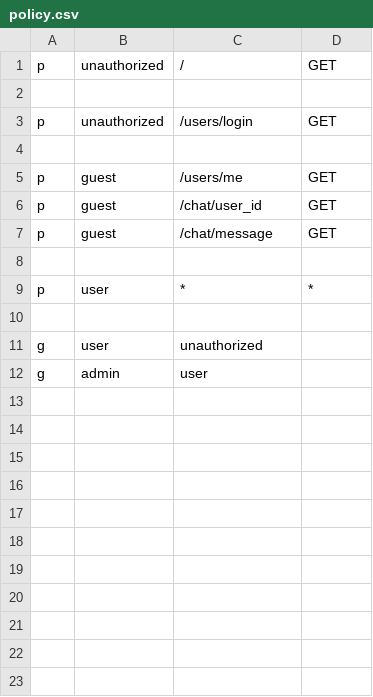
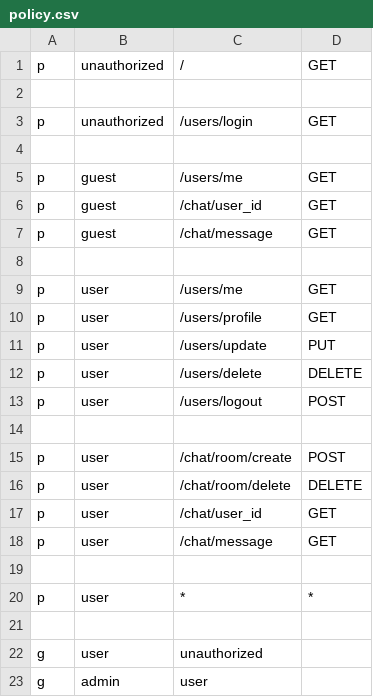
Before and after one commit to mirjalilova/chatbot, a CSV file: internal/controller/http/casbin/policy.csv, drawn as a sheet.

Commit message:
fixed casbin permisions

```diff
--- a/internal/controller/http/casbin/policy.csv
+++ b/internal/controller/http/casbin/policy.csv
@@ -8,2 +8,13 @@ p, guest, /chat/message,                     GET
 
+p, user, /users/me,                         GET
+p, user, /users/profile,                     GET
+p, user, /users/update,                     PUT
+p, user, /users/delete,                         DELETE
+p, user, /users/logout,                     POST
+
+p, user, /chat/room/create,                     POST
+p, user, /chat/room/delete,                         DELETE
+p, user, /chat/user_id,                     GET
+p, user, /chat/message,                     GET
+
 p, user, *, *
```
